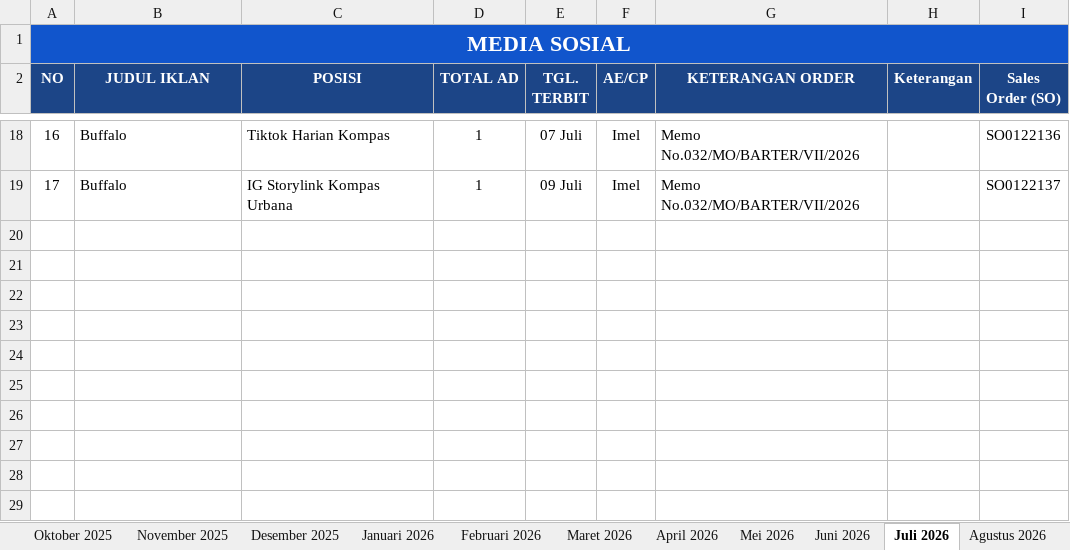
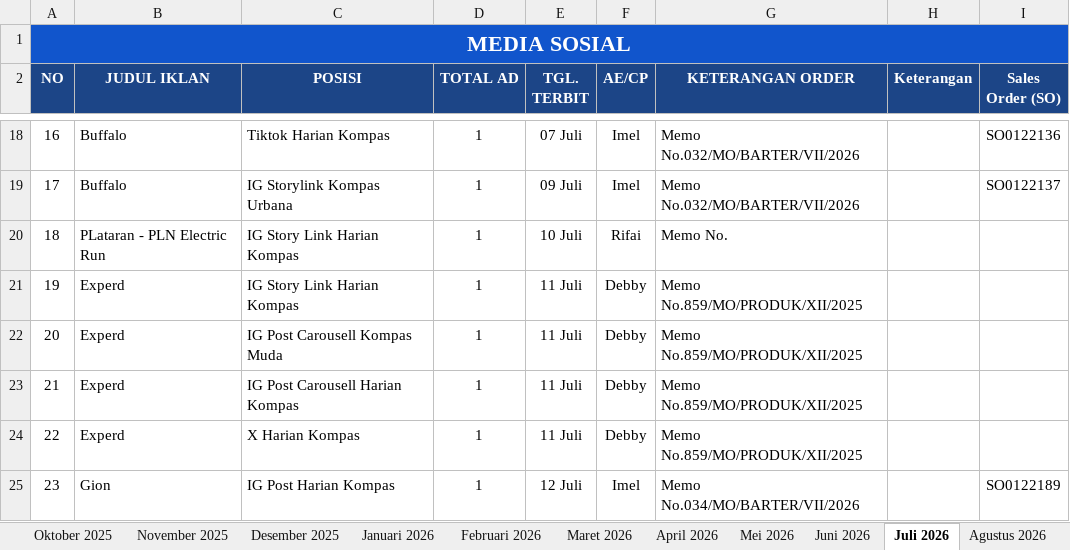
Before and after one commit to tejun219/iklanmedsos.kompas, an Excel workbook: Iklan Media Sosial Harian Kompas.xlsx, sheet Juli 2026, drawn as a sheet; only a part is shown, gaps mark what is left out; values as stored, in another font and other column widths than the file's, no borders; charts and pictures not drawn; the diff names each change by its address in the sheet, - before the commit and + after, or states it on an @@ line.

Commit message:
Auto-update outline data: 2026-07-10 11:30:01

```diff
--- a/Iklan Media Sosial Harian Kompas.xlsx (sheet Juli 2026)
+++ b/Iklan Media Sosial Harian Kompas.xlsx (sheet Juli 2026)
+row 20: 18 | PLataran - PLN Electric Run | IG Story Link Harian Kompas | 1 | 10 Juli | Rifai | Memo No.
+row 21: 19 | Experd | IG Story Link Harian Kompas | 1 | 11 Juli | Debby | Memo No.859/MO/PRODUK/XII/2025
+row 22: 20 | Experd | IG Post Carousell Kompas Muda | 1 | 11 Juli | Debby | Memo No.859/MO/PRODUK/XII/2025
+row 23: 21 | Experd | IG Post Carousell Harian Kompas | 1 | 11 Juli | Debby | Memo No.859/MO/PRODUK/XII/2025
+row 24: 22 | Experd | X Harian Kompas | 1 | 11 Juli | Debby | Memo No.859/MO/PRODUK/XII/2025
+row 25: 23 | Gion | IG Post Harian Kompas | 1 | 12 Juli | Imel | Memo No.034/MO/BARTER/VII/2026 |  | SO0122189
```
Also changed, not shown: 1 other file.
